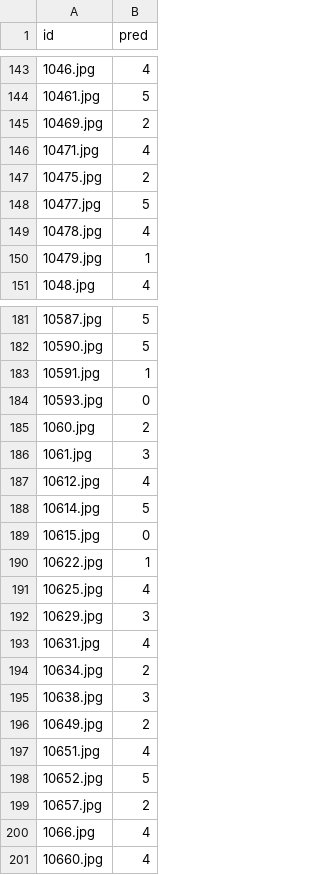
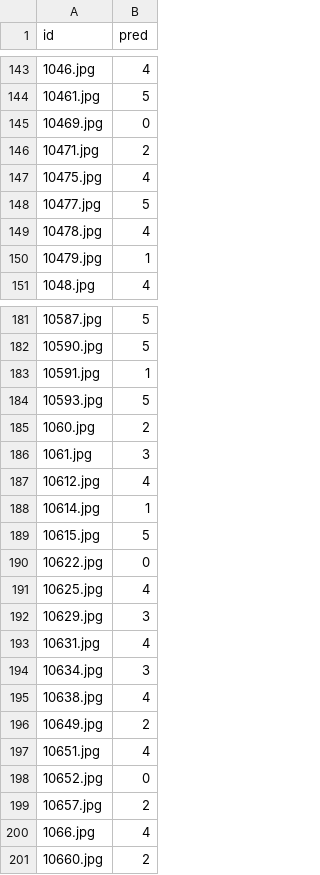
Before and after one commit to JuanmaFl/DL-Competition01, a CSV file: predictions.csv, drawn as a sheet; only a part is shown, gaps mark what is left out; the diff covers the shown part only.

```diff
--- a/predictions.csv
+++ b/predictions.csv
@@ -144,5 +144,5 @@ id,pred
 10461.jpg,5
-10469.jpg,2
-10471.jpg,4
-10475.jpg,2
+10469.jpg,0
+10471.jpg,2
+10475.jpg,4
 10477.jpg,5
@@ -183,3 +183,3 @@ id,pred
 10591.jpg,1
-10593.jpg,0
+10593.jpg,5
 1060.jpg,2
@@ -187,5 +187,5 @@ id,pred
 10612.jpg,4
-10614.jpg,5
-10615.jpg,0
-10622.jpg,1
+10614.jpg,1
+10615.jpg,5
+10622.jpg,0
 10625.jpg,4
@@ -193,9 +193,9 @@ id,pred
 10631.jpg,4
-10634.jpg,2
-10638.jpg,3
+10634.jpg,3
+10638.jpg,4
 10649.jpg,2
 10651.jpg,4
-10652.jpg,5
+10652.jpg,0
 10657.jpg,2
 1066.jpg,4
-10660.jpg,4
+10660.jpg,2
```
Also changed, not shown: 32 edited cells elsewhere in this file, 1 other file.
